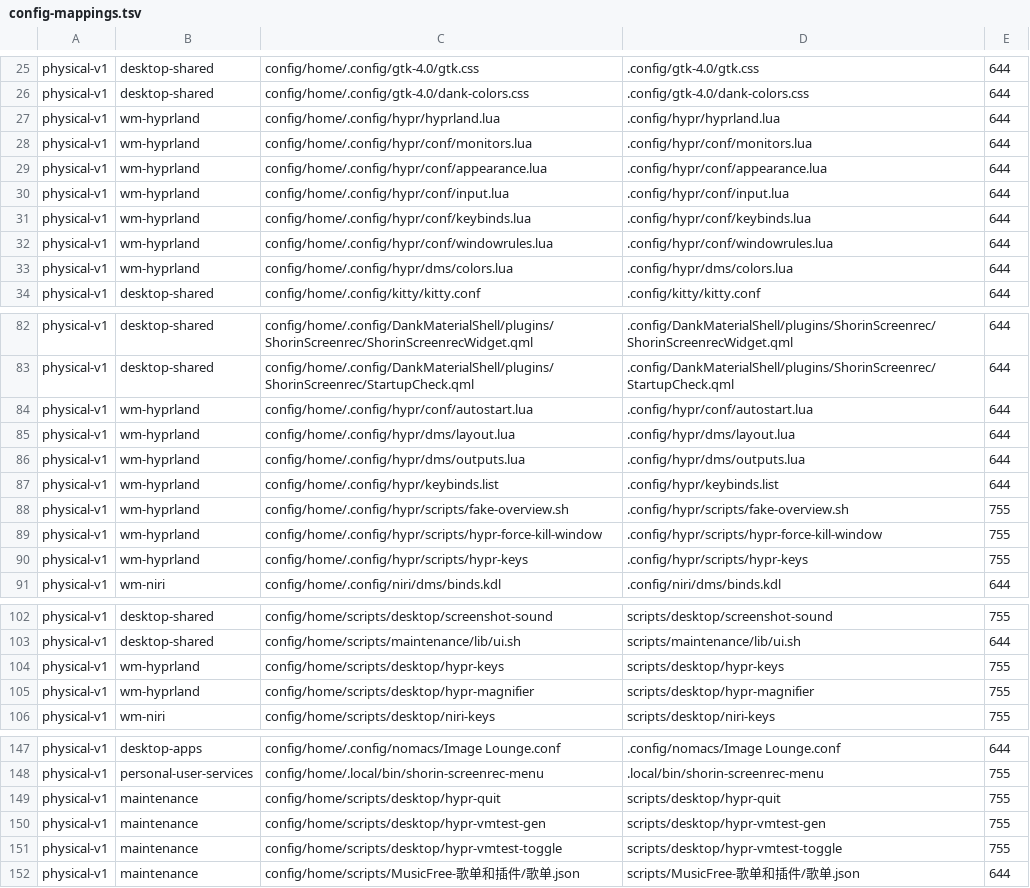
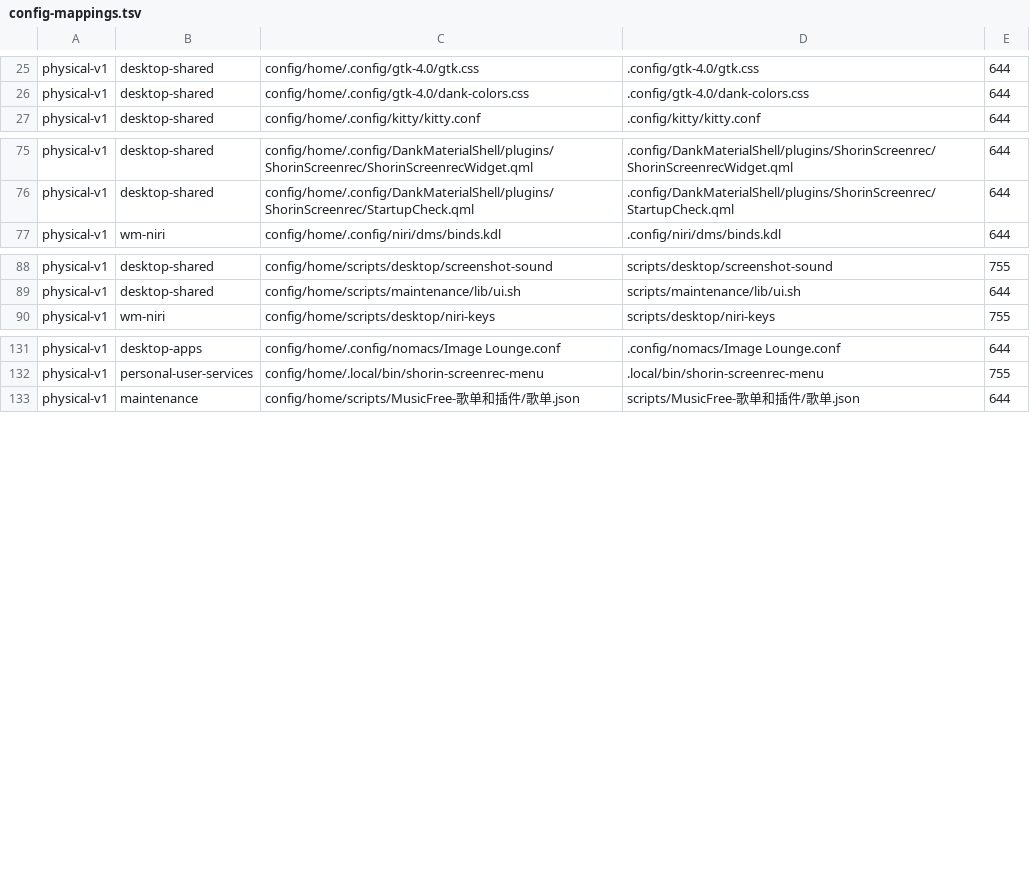
Before and after one commit to tjz123psh/arch-dms, a TSV file: manifests/config-mappings.tsv, drawn as a sheet; only a part is shown, gaps mark what is left out; the diff covers the shown part only; the diff names each change by its address in the sheet, - before the commit and + after, or states it on an @@ line.

Commit message:
refactor: drop Hyprland and keep the Niri-only desktop
- remove the wm-hyprland manifest rows and the both desktop option
- delete ~/.config/hypr, the Hyprland desktop scripts and their mappings
- remove Hyprland settings from DMS and references from Niri helpers
- install.sh now accepts niri|none only; 04/06 no longer branch on both
- manifest: 221 rows (195 current-explicit + 26 confirmed-desired),
  258 config mappings, all sources present

```diff
--- a/manifests/config-mappings.tsv
+++ b/manifests/config-mappings.tsv
-row 27: physical-v1 | wm-hyprland | config/home/.config/hypr/hyprland.lua | .config/hypr/hyprland.lua | 644
-row 28: physical-v1 | wm-hyprland | config/home/.config/hypr/conf/monitors.lua | .config/hypr/conf/monitors.lua | 644
-row 29: physical-v1 | wm-hyprland | config/home/.config/hypr/conf/appearance.lua | .config/hypr/conf/appearance.lua | 644
-row 30: physical-v1 | wm-hyprland | config/home/.config/hypr/conf/input.lua | .config/hypr/conf/input.lua | 644
-row 31: physical-v1 | wm-hyprland | config/home/.config/hypr/conf/keybinds.lua | .config/hypr/conf/keybinds.lua | 644
-row 32: physical-v1 | wm-hyprland | config/home/.config/hypr/conf/windowrules.lua | .config/hypr/conf/windowrules.lua | 644
-row 33: physical-v1 | wm-hyprland | config/home/.config/hypr/dms/colors.lua | .config/hypr/dms/colors.lua | 644
-row 84: physical-v1 | wm-hyprland | config/home/.config/hypr/conf/autostart.lua | .config/hypr/conf/autostart.lua | 644
-row 85: physical-v1 | wm-hyprland | config/home/.config/hypr/dms/layout.lua | .config/hypr/dms/layout.lua | 644
-row 86: physical-v1 | wm-hyprland | config/home/.config/hypr/dms/outputs.lua | .config/hypr/dms/outputs.lua | 644
-row 87: physical-v1 | wm-hyprland | config/home/.config/hypr/keybinds.list | .config/hypr/keybinds.list | 644
-row 88: physical-v1 | wm-hyprland | config/home/.config/hypr/scripts/fake-overview.sh | .config/hypr/scripts/fake-overview.sh | 755
-row 89: physical-v1 | wm-hyprland | config/home/.config/hypr/scripts/hypr-force-kill-window | .config/hypr/scripts/hypr-force-kill-window | 755
-row 90: physical-v1 | wm-hyprland | config/home/.config/hypr/scripts/hypr-keys | .config/hypr/scripts/hypr-keys | 755
-row 104: physical-v1 | wm-hyprland | config/home/scripts/desktop/hypr-keys | scripts/desktop/hypr-keys | 755
-row 105: physical-v1 | wm-hyprland | config/home/scripts/desktop/hypr-magnifier | scripts/desktop/hypr-magnifier | 755
-row 149: physical-v1 | maintenance | config/home/scripts/desktop/hypr-quit | scripts/desktop/hypr-quit | 755
-row 150: physical-v1 | maintenance | config/home/scripts/desktop/hypr-vmtest-gen | scripts/desktop/hypr-vmtest-gen | 755
-row 151: physical-v1 | maintenance | config/home/scripts/desktop/hypr-vmtest-toggle | scripts/desktop/hypr-vmtest-toggle | 755
```
Also changed, not shown: 3 removed rows elsewhere in this file, manifests/workstation-packages.tsv, 36 other files.
